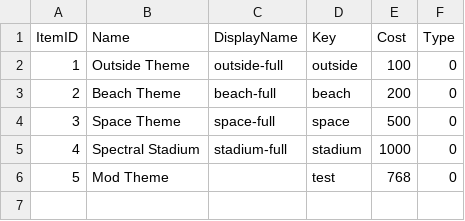
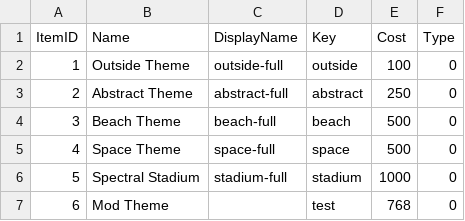
Before and after one commit to Aura4G/sudokrazy, a CSV file: data/shop.csv, drawn as a sheet; addresses are those after the commit; the diff names each change by its address in the sheet, - before the commit and + after, or states it on an @@ line.

Commit message:
Feat: Added Hue shifting to settings Style: Added my abstract background to shop

```diff
--- a/data/shop.csv
+++ b/data/shop.csv
+row 3: 2 | Abstract Theme | abstract-full | abstract | 250 | 0
@@ column A (ItemID) renumbered from row 4 down @@
-E4 (Cost): 200
+E4 (Cost): 500
```
Also changed, not shown: 13 other files.
